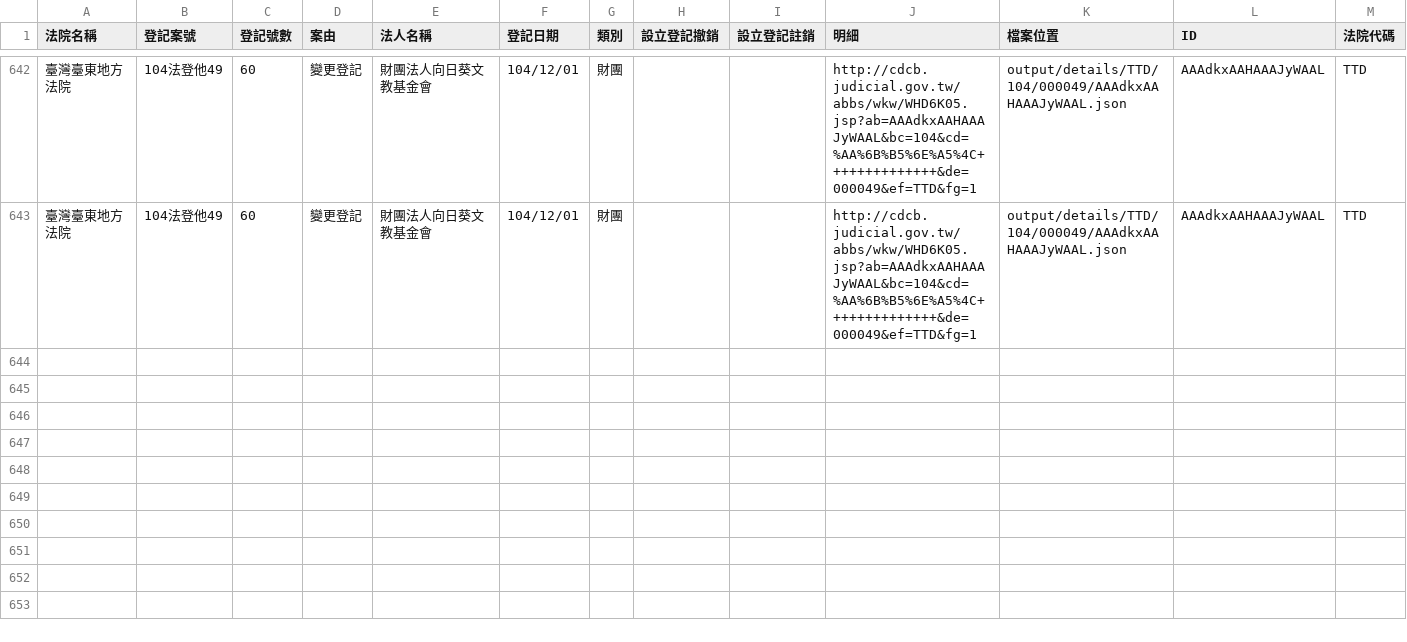
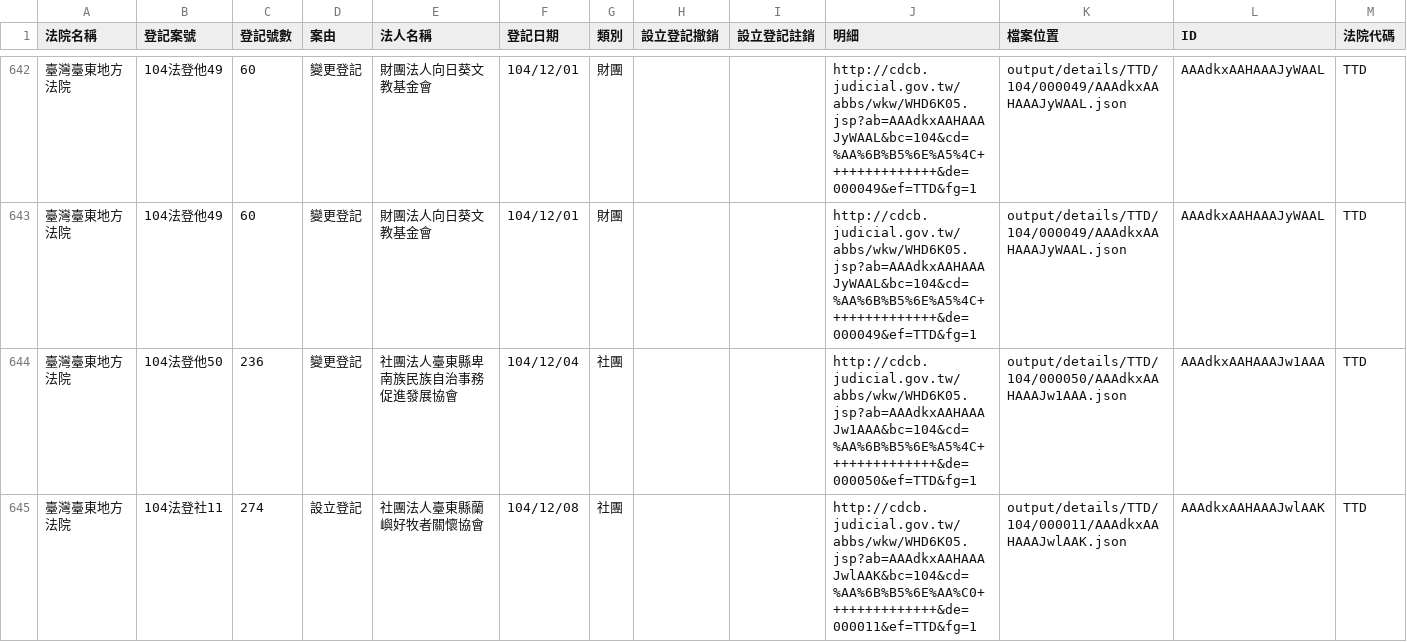
Before and after one commit to taichunmin/foundationtw, a CSV file: output/lists/TTD.csv, drawn as a sheet; only a part is shown, gaps mark what is left out.

```diff
--- a/output/lists/TTD.csv
+++ b/output/lists/TTD.csv
@@ -643 +643,3 @@
 臺灣臺東地方法院,104法登他49,60,變更登記,財團法人向日葵文教基金會,104/12/01,財團,,,http://cdcb.judicial.gov.tw/abbs/wkw/WHD6K05.jsp?ab=AAAdkxAAHAAAJyWAAL&bc=104&cd=%AA%6B%B5%6E%A5%4C++++++++++++++&de=000049&ef=TTD&fg=1,output/details/TTD/104/000049/AAAdkxAAHAAAJyWAAL.json,AAAdkxAAHAAAJyWAAL,TTD
+臺灣臺東地方法院,104法登他50,236,變更登記,社團法人臺東縣卑南族民族自治事務促進發展協會,104/12/04,社團,,,http://cdcb.judicial.gov.tw/abbs/wkw/WHD6K05.jsp?ab=AAAdkxAAHAAAJw1AAA&bc=104&cd=%AA%6B%B5%6E%A5%4C++++++++++++++&de=000050&ef=TTD&fg=1,output/details/TTD/104/000050/AAAdkxAAHAAAJw1AAA.json,AAAdkxAAHAAAJw1AAA,TTD
+臺灣臺東地方法院,104法登社11,274,設立登記,社團法人臺東縣蘭嶼好牧者關懷協會,104/12/08,社團,,,http://cdcb.judicial.gov.tw/abbs/wkw/WHD6K05.jsp?ab=AAAdkxAAHAAAJwlAAK&bc=104&cd=%AA%6B%B5%6E%AA%C0++++++++++++++&de=000011&ef=TTD&fg=1,output/details/TTD/104/000011/AAAdkxAAHAAAJwlAAK.json,AAAdkxAAHAAAJwlAAK,TTD
```
Also changed, not shown: output/lists/CHD.csv, output/lists/HLD.csv, 41 other files.
